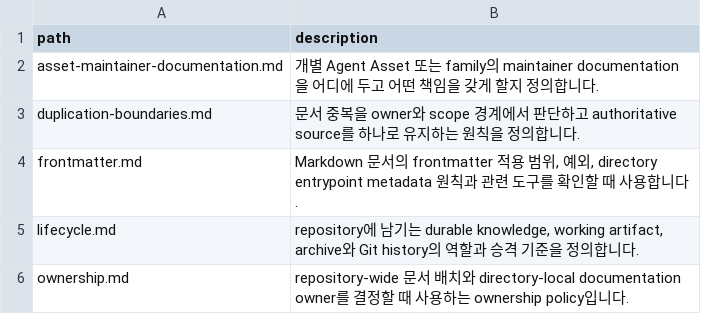
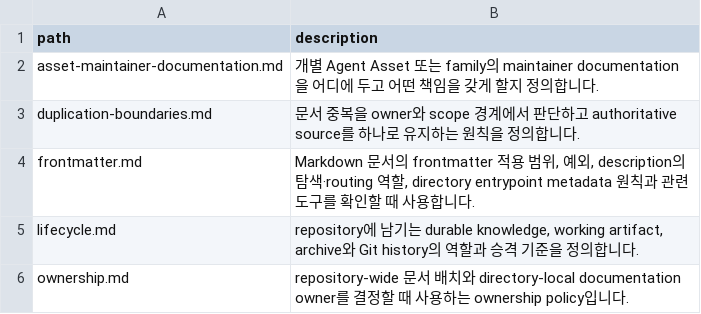
Before and after one commit to mols3131d/mols-agent-assets, a TSV file: docs/documentation/INDEX.tsv, drawn as a sheet.

Commit message:
docs: description routing 신호 보강

```diff
--- a/docs/documentation/INDEX.tsv
+++ b/docs/documentation/INDEX.tsv
@@ -3,3 +3,3 @@ asset-maintainer-documentation.md	개별 Agent Asset 또는 family의 maintainer
 duplication-boundaries.md	문서 중복을 owner와 scope 경계에서 판단하고 authoritative source를 하나로 유지하는 원칙을 정의합니다.
-frontmatter.md	Markdown 문서의 frontmatter 적용 범위, 예외, directory entrypoint metadata 원칙과 관련 도구를 확인할 때 사용합니다.
+frontmatter.md	Markdown 문서의 frontmatter 적용 범위, 예외, description의 탐색·routing 역할, directory entrypoint metadata 원칙과 관련 도구를 확인할 때 사용합니다.
 lifecycle.md	repository에 남기는 durable knowledge, working artifact, archive와 Git history의 역할과 승격 기준을 정의합니다.
```
Also changed, not shown: 25 other files.
